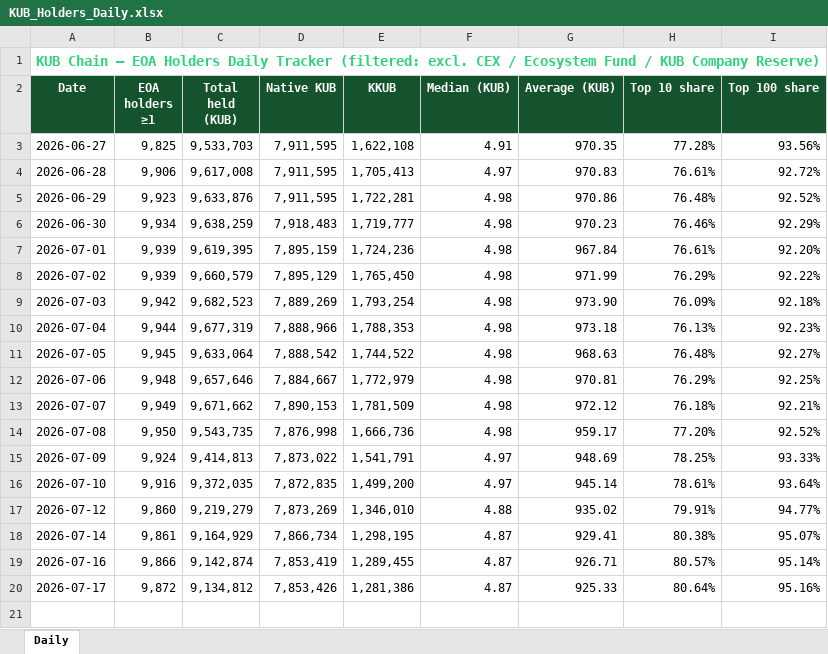
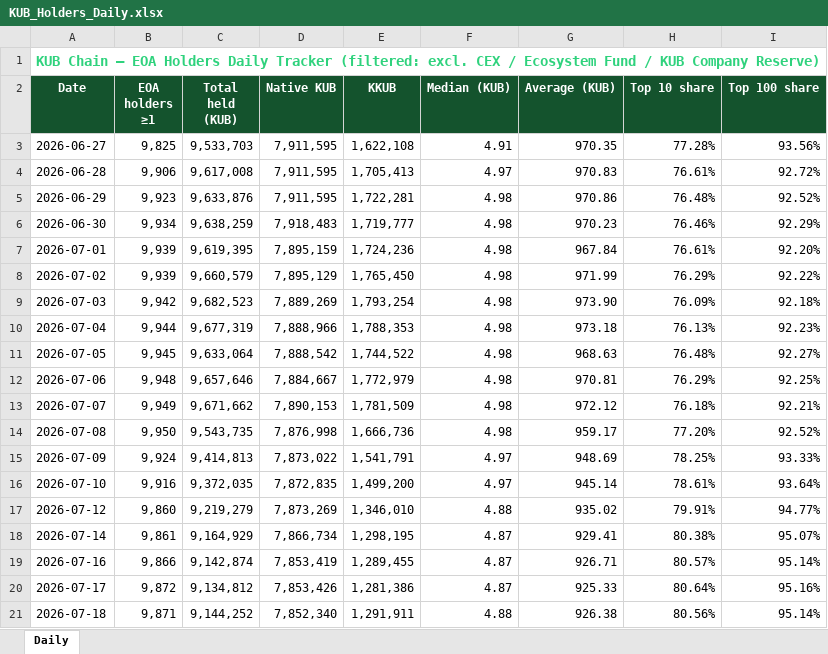
Before and after one commit to sisisisimonmonmonmonmon/kub-flow, an Excel workbook: KUB_Holders_Daily.xlsx, sheet Daily, drawn as a sheet; values as stored, in another font and other column widths than the file's, no borders; the diff names each change by its address in the sheet, - before the commit and + after, or states it on an @@ line.

```diff
--- a/KUB_Holders_Daily.xlsx (sheet Daily)
+++ b/KUB_Holders_Daily.xlsx (sheet Daily)
+row 21: 2026-07-18 | 9,871 | 9,144,252 | 7,852,340 | 1,291,911 | 4.88 | 926.38 | 80.56% | 95.14%
```
Also changed, not shown: 5 other files.
